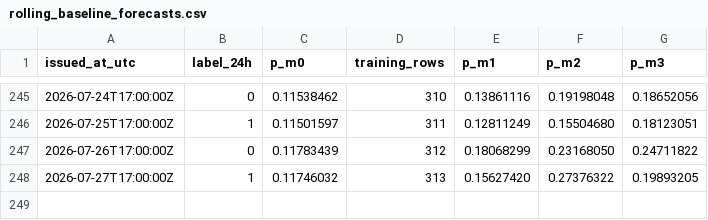
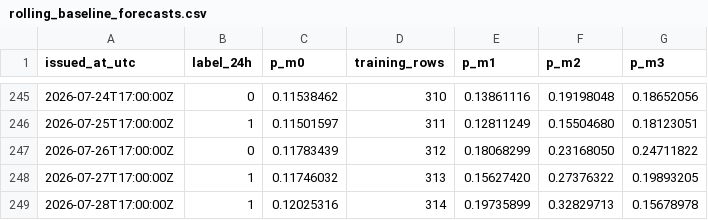
Before and after one commit to CRF2004/tibo-reset-lab, a CSV file: data/processed/rolling_baseline_forecasts.csv, drawn as a sheet; only a part is shown, gaps mark what is left out; the diff names each change by its address in the sheet, - before the commit and + after, or states it on an @@ line.

```diff
--- a/data/processed/rolling_baseline_forecasts.csv
+++ b/data/processed/rolling_baseline_forecasts.csv
+row 249: 2026-07-28T17:00:00Z | 1 | 0.12025316 | 314 | 0.19735899 | 0.32829713 | 0.15678978
```
Also changed, not shown: data/processed/context_events.csv, data/processed/reset_actions.csv, 10 other files.
